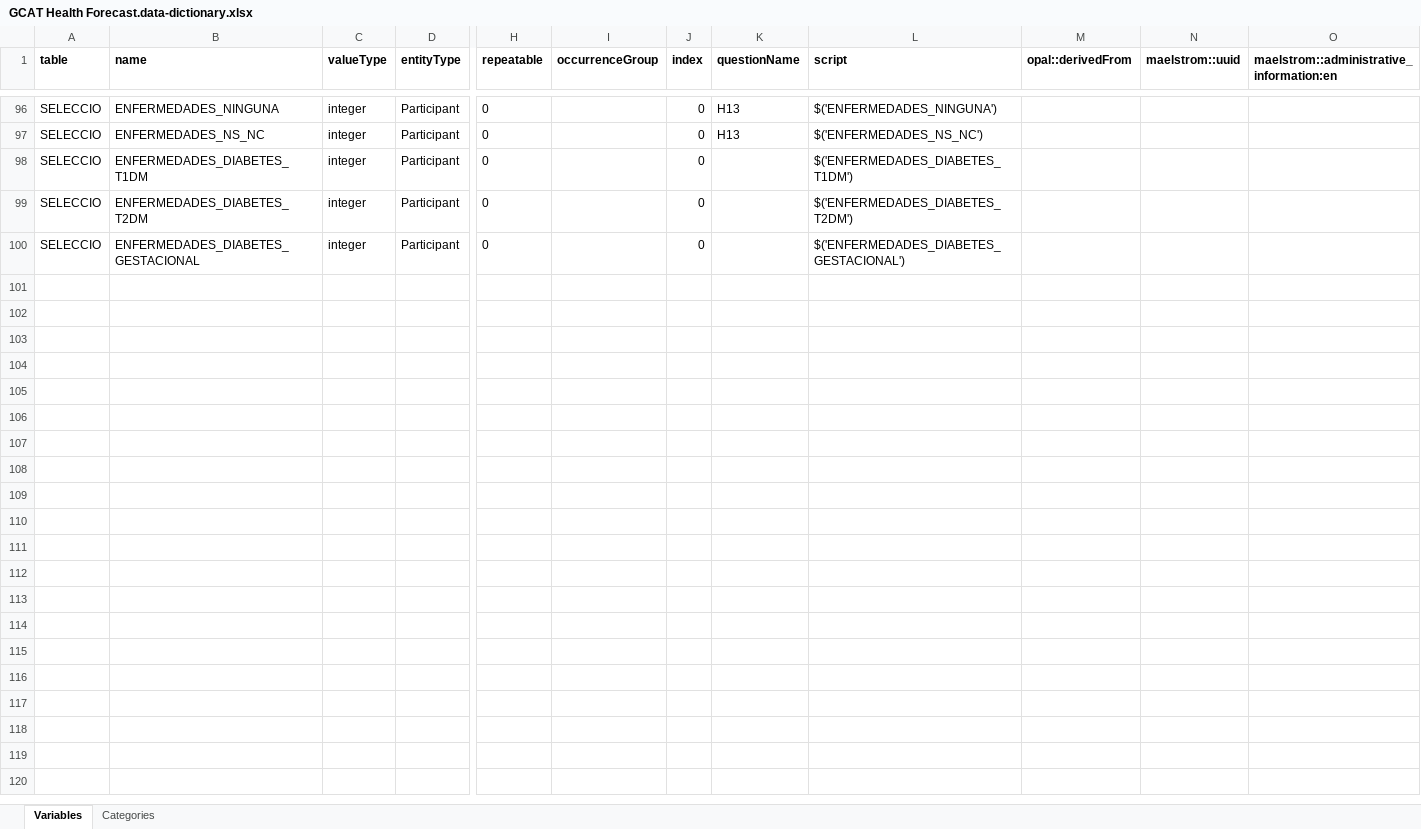
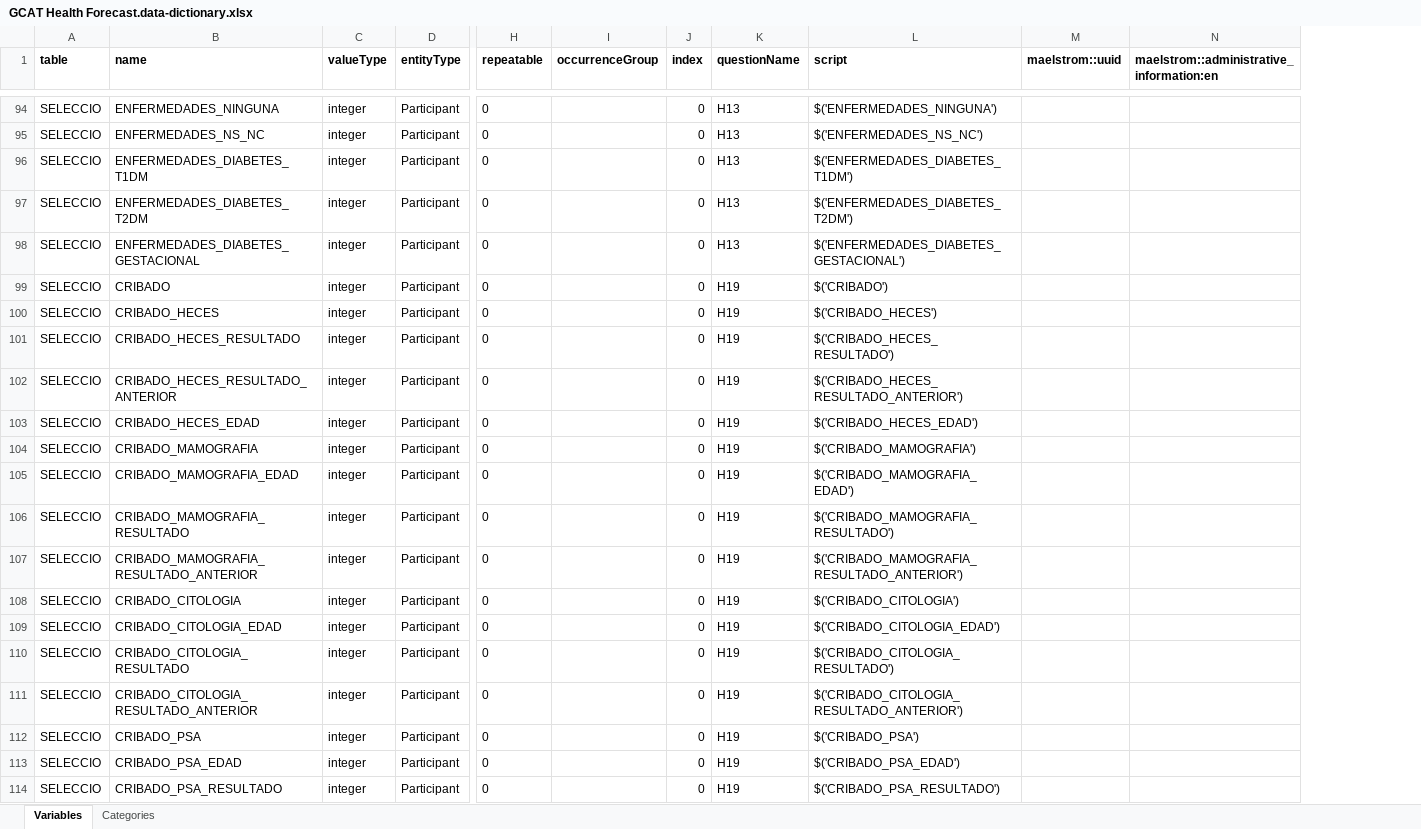
Before and after one commit to xdurana/gcat-health-forecast, an Excel workbook: input/GCAT Health Forecast.data-dictionary.xlsx, sheet Variables, drawn as a sheet; only a part is shown, gaps mark what is left out; values as stored, in another font and other column widths than the file's, no borders; removed rows and columns are numbered as before the commit, all else as after; rows hold the shown columns only; the diff covers the shown part only; the diff names each change by its address in the sheet, - before the commit and + after, or states it on an @@ line.

Commit message:
update variable selection

```diff
--- a/input/GCAT Health Forecast.data-dictionary.xlsx (sheet Variables)
+++ b/input/GCAT Health Forecast.data-dictionary.xlsx (sheet Variables)
-column M (opal::derivedFrom), empty
-K96:K98 (questionName): (empty)
+K96:K98 (questionName): H13
+row 99: SELECCIO | CRIBADO | integer | Participant | 0 |  | 0 | H19 | $('CRIBADO')
+row 100: SELECCIO | CRIBADO_HECES | integer | Participant | 0 |  | 0 | H19 | $('CRIBADO_HECES')
+row 101: SELECCIO | CRIBADO_HECES_RESULTADO | integer | Participant | 0 |  | 0 | H19 | $('CRIBADO_HECES_RESULTADO')
+row 102: SELECCIO | CRIBADO_HECES_RESULTADO_ANTERIOR | integer | Participant | 0 |  | 0 | H19 | $('CRIBADO_HECES_RESULTADO_ANTERIOR')
+row 103: SELECCIO | CRIBADO_HECES_EDAD | integer | Participant | 0 |  | 0 | H19 | $('CRIBADO_HECES_EDAD')
+row 104: SELECCIO | CRIBADO_MAMOGRAFIA | integer | Participant | 0 |  | 0 | H19 | $('CRIBADO_MAMOGRAFIA')
+row 105: SELECCIO | CRIBADO_MAMOGRAFIA_EDAD | integer | Participant | 0 |  | 0 | H19 | $('CRIBADO_MAMOGRAFIA_EDAD')
+row 106: SELECCIO | CRIBADO_MAMOGRAFIA_RESULTADO | integer | Participant | 0 |  | 0 | H19 | $('CRIBADO_MAMOGRAFIA_RESULTADO')
+row 107: SELECCIO | CRIBADO_MAMOGRAFIA_RESULTADO_ANTERIOR | integer | Participant | 0 |  | 0 | H19 | $('CRIBADO_MAMOGRAFIA_RESULTADO_ANTERIOR')
+row 108: SELECCIO | CRIBADO_CITOLOGIA | integer | Participant | 0 |  | 0 | H19 | $('CRIBADO_CITOLOGIA')
+row 109: SELECCIO | CRIBADO_CITOLOGIA_EDAD | integer | Participant | 0 |  | 0 | H19 | $('CRIBADO_CITOLOGIA_EDAD')
+row 110: SELECCIO | CRIBADO_CITOLOGIA_RESULTADO | integer | Participant | 0 |  | 0 | H19 | $('CRIBADO_CITOLOGIA_RESULTADO')
+row 111: SELECCIO | CRIBADO_CITOLOGIA_RESULTADO_ANTERIOR | integer | Participant | 0 |  | 0 | H19 | $('CRIBADO_CITOLOGIA_RESULTADO_ANTERIOR')
+row 112: SELECCIO | CRIBADO_PSA | integer | Participant | 0 |  | 0 | H19 | $('CRIBADO_PSA')
+row 113: SELECCIO | CRIBADO_PSA_EDAD | integer | Participant | 0 |  | 0 | H19 | $('CRIBADO_PSA_EDAD')
+row 114: SELECCIO | CRIBADO_PSA_RESULTADO | integer | Participant | 0 |  | 0 | H19 | $('CRIBADO_PSA_RESULTADO')
```
Also changed, not shown: 12 added rows and 2 removed rows elsewhere in this sheet, sheet Categories, 4 other files.
